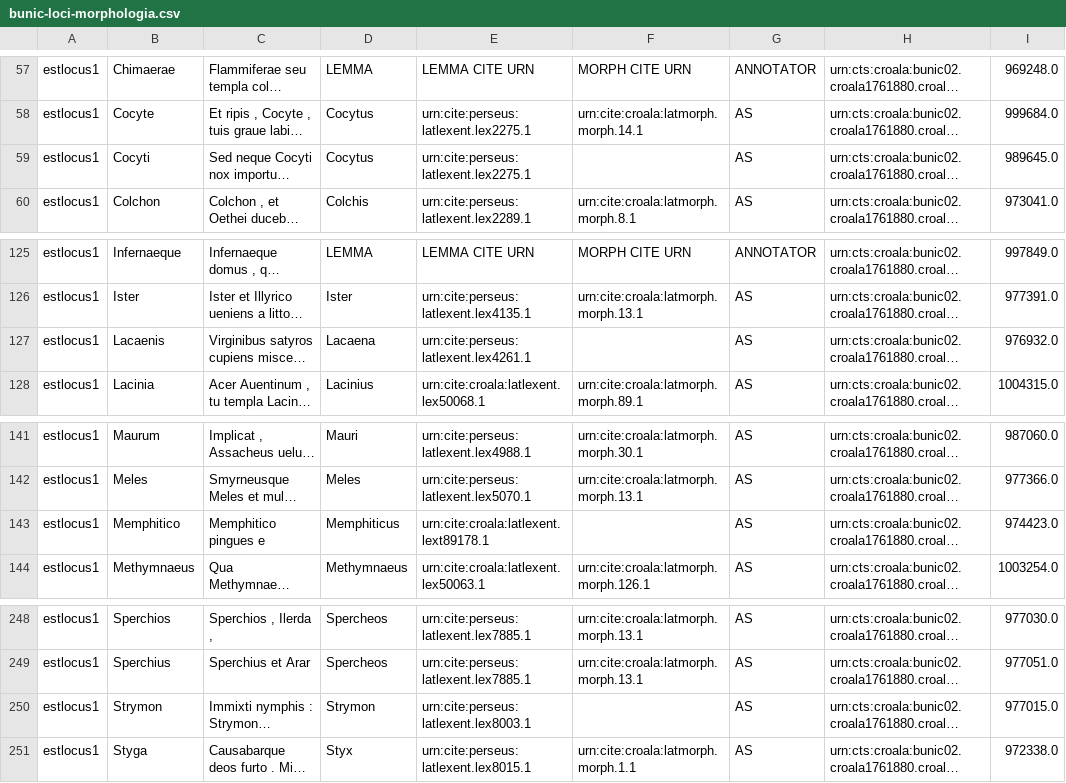
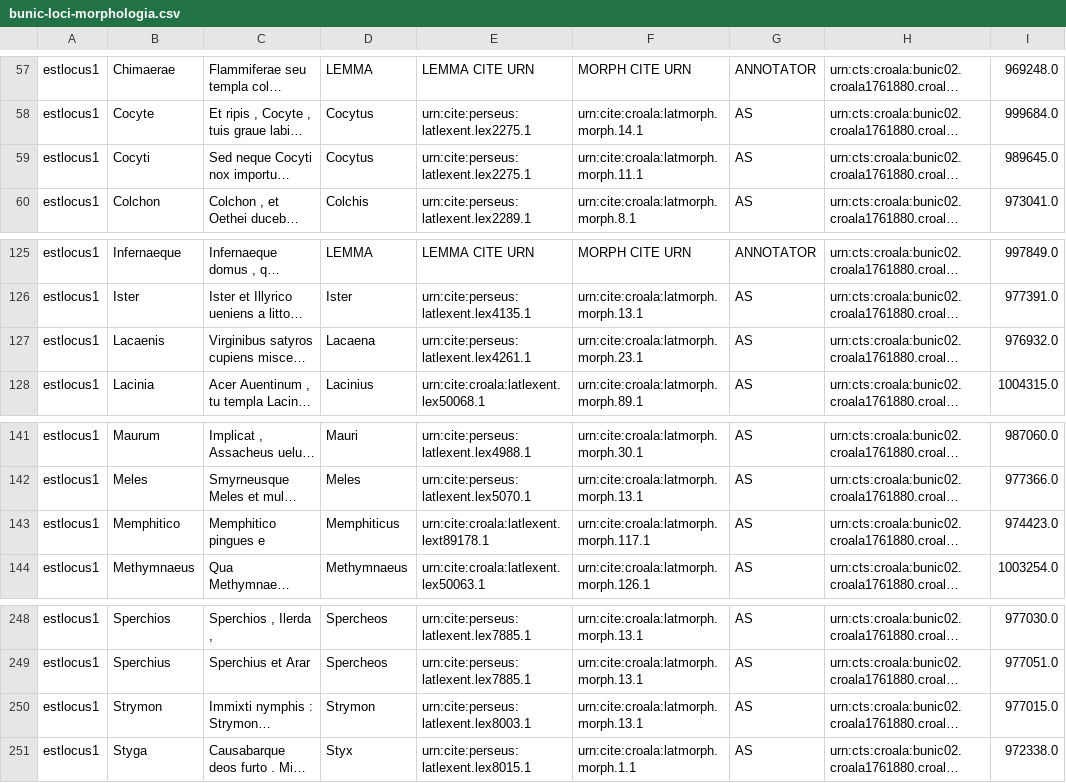
Before and after one commit to nevenjovanovic/croala-pelagios, a CSV file: csv/morph/bunic-loci-morphologia.csv, drawn as a sheet; only a part is shown, gaps mark what is left out; long unchanged cells end in …; the diff names each change by its address in the sheet, - before the commit and + after, or states it on an @@ line.

```diff
--- a/csv/morph/bunic-loci-morphologia.csv
+++ b/csv/morph/bunic-loci-morphologia.csv
-F59: (empty)
+F59: urn:cite:croala:latmorph.morph.11.1
-F127: (empty)
+F127: urn:cite:croala:latmorph.morph.23.1
-F143: (empty)
+F143: urn:cite:croala:latmorph.morph.117.1
-F250: (empty)
+F250: urn:cite:croala:latmorph.morph.13.1
```
Also changed, not shown: csv/morph/crijevic-loci-morphologia.csv, csv/morph/marulic-loci-morphologia.csv, 1 other file.
